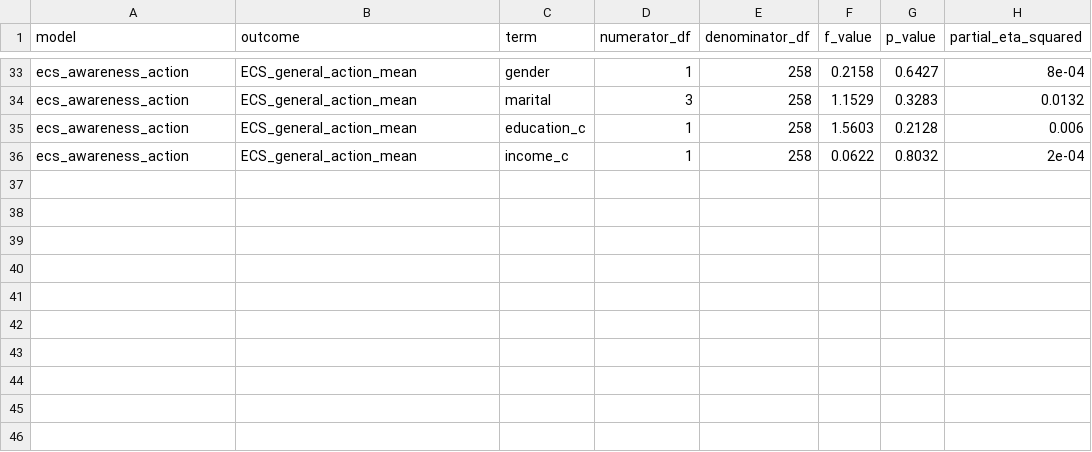
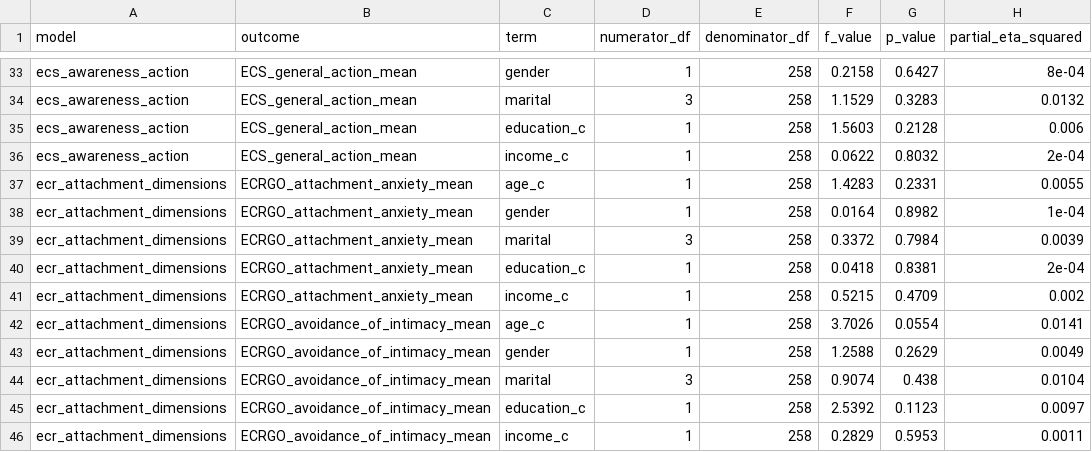
Before and after one commit to XiruJiang/ECS_questionnaire_1, a CSV file: statistical_analysis/results/04_mancova/04_univariate_followups.csv, drawn as a sheet; only a part is shown, gaps mark what is left out.

```diff
--- a/statistical_analysis/results/04_mancova/04_univariate_followups.csv
+++ b/statistical_analysis/results/04_mancova/04_univariate_followups.csv
@@ -36 +36,11 @@
 "ecs_awareness_action","ECS_general_action_mean","income_c","1","258","0.0622","0.8032","2e-04"
+"ecr_attachment_dimensions","ECRGO_attachment_anxiety_mean","age_c","1","258","1.4283","0.2331","0.0055"
+"ecr_attachment_dimensions","ECRGO_attachment_anxiety_mean","gender","1","258","0.0164","0.8982","1e-04"
+"ecr_attachment_dimensions","ECRGO_attachment_anxiety_mean","marital","3","258","0.3372","0.7984","0.0039"
+"ecr_attachment_dimensions","ECRGO_attachment_anxiety_mean","education_c","1","258","0.0418","0.8381","2e-04"
+"ecr_attachment_dimensions","ECRGO_attachment_anxiety_mean","income_c","1","258","0.5215","0.4709","0.002"
+"ecr_attachment_dimensions","ECRGO_avoidance_of_intimacy_mean","age_c","1","258","3.7026","0.0554","0.0141"
+"ecr_attachment_dimensions","ECRGO_avoidance_of_intimacy_mean","gender","1","258","1.2588","0.2629","0.0049"
+"ecr_attachment_dimensions","ECRGO_avoidance_of_intimacy_mean","marital","3","258","0.9074","0.438","0.0104"
+"ecr_attachment_dimensions","ECRGO_avoidance_of_intimacy_mean","education_c","1","258","2.5392","0.1123","0.0097"
+"ecr_attachment_dimensions","ECRGO_avoidance_of_intimacy_mean","income_c","1","258","0.2829","0.5953","0.0011"
```
Also changed, not shown: statistical_analysis/results/04_mancova/04_analysis_exclusions.csv, statistical_analysis/results/04_mancova/04_multivariate_tests.csv, 45 other files.
